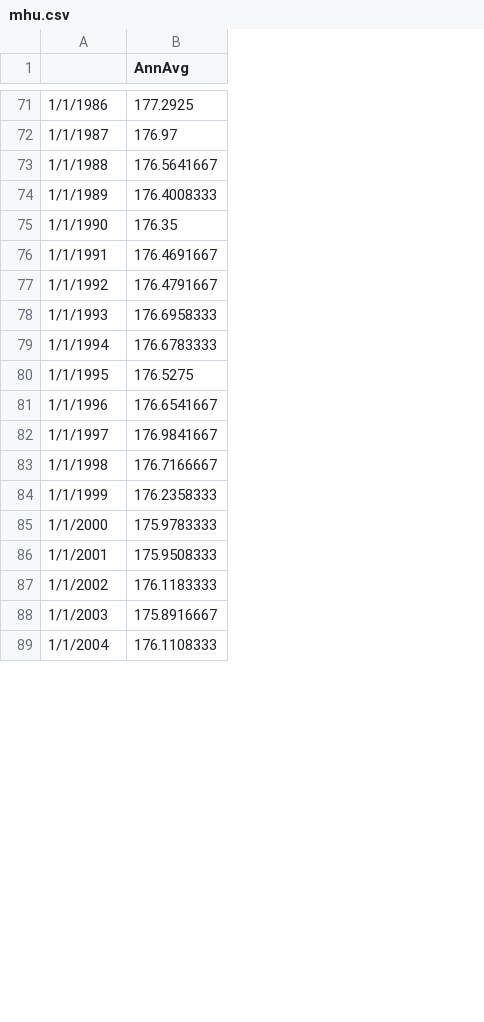
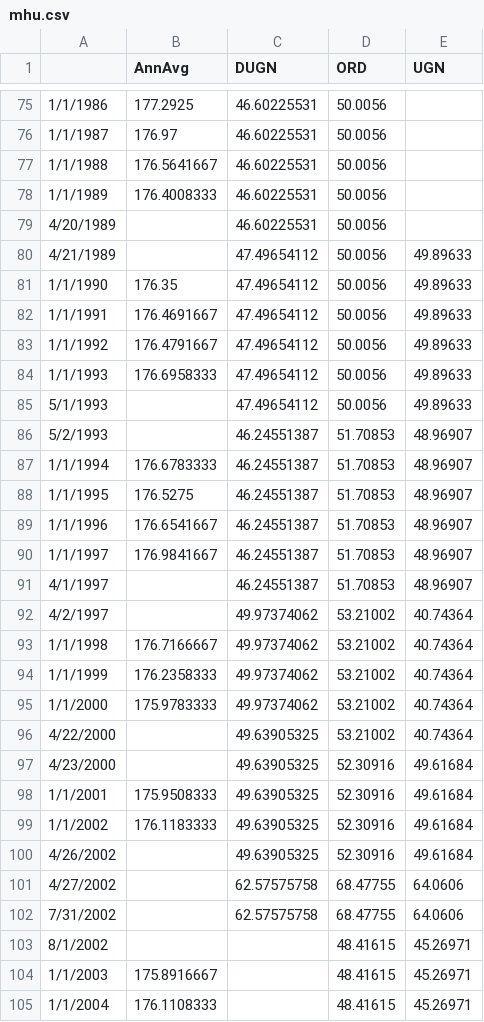
Before and after one commit to nocdoggo/Random-Data-Visualization, a CSV file: daily/mhu.csv, drawn as a sheet; only a part is shown, gaps mark what is left out; the diff covers the shown part only; the diff names each change by its address in the sheet, - before the commit and + after, or states it on an @@ line.

Commit message:
Update mhu.csv

```diff
--- a/daily/mhu.csv
+++ b/daily/mhu.csv
+column C (DUGN), rows 75-78: all 46.60225531; rows 81-84: all 47.49654112; rows 87-90: all 46.24551387; rows 93-95: all 49.97374062; rows 98-99: 49.63905325 | 49.63905325
+column D (ORD), rows 75-78: all 50.0056; rows 81-84: all 50.0056; rows 87-90: all 51.70853; rows 93-95: all 53.21002; rows 98-99: 52.30916 | 52.30916; rows 104-105: 48.41615 | 48.41615
+column E (UGN), rows 81-84: all 49.89633; rows 87-90: all 48.96907; rows 93-95: all 40.74364; rows 98-99: 49.61684 | 49.61684; rows 104-105: 45.26971 | 45.26971
+row 79: 4/20/1989 |  | 46.60225531 | 50.0056
+row 80: 4/21/1989 |  | 47.49654112 | 50.0056 | 49.89633
+row 85: 5/1/1993 |  | 47.49654112 | 50.0056 | 49.89633
+row 86: 5/2/1993 |  | 46.24551387 | 51.70853 | 48.96907
+row 91: 4/1/1997 |  | 46.24551387 | 51.70853 | 48.96907
+row 92: 4/2/1997 |  | 49.97374062 | 53.21002 | 40.74364
+row 96: 4/22/2000 |  | 49.63905325 | 53.21002 | 40.74364
+row 97: 4/23/2000 |  | 49.63905325 | 52.30916 | 49.61684
+row 100: 4/26/2002 |  | 49.63905325 | 52.30916 | 49.61684
+row 101: 4/27/2002 |  | 62.57575758 | 68.47755 | 64.0606
+row 102: 7/31/2002 |  | 62.57575758 | 68.47755 | 64.0606
+row 103: 8/1/2002 |  |  | 48.41615 | 45.26971
```
Also changed, not shown: 24 added rows and 8 edited cells elsewhere in this file.
